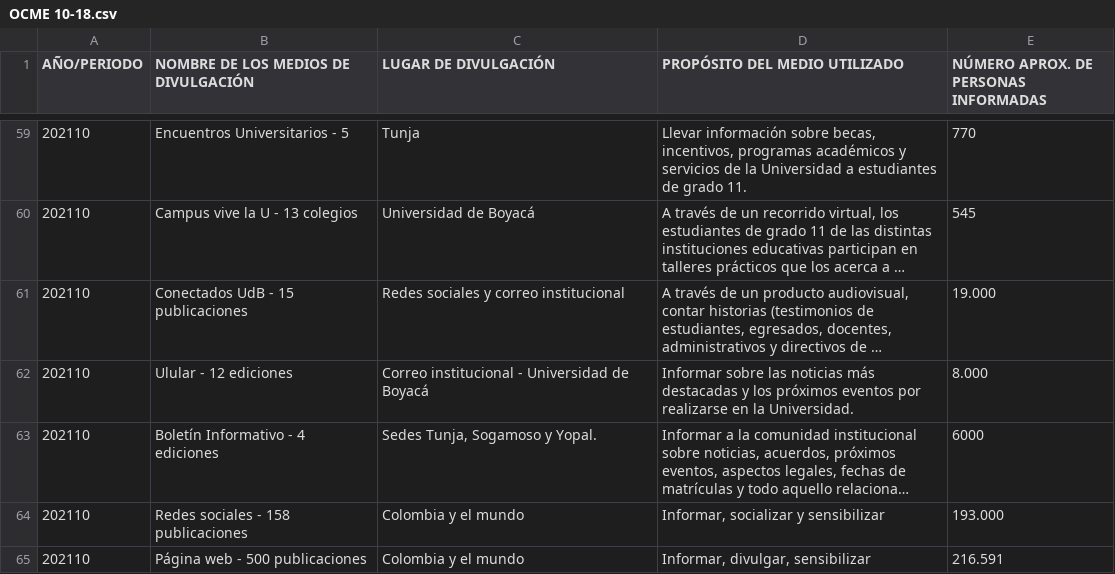
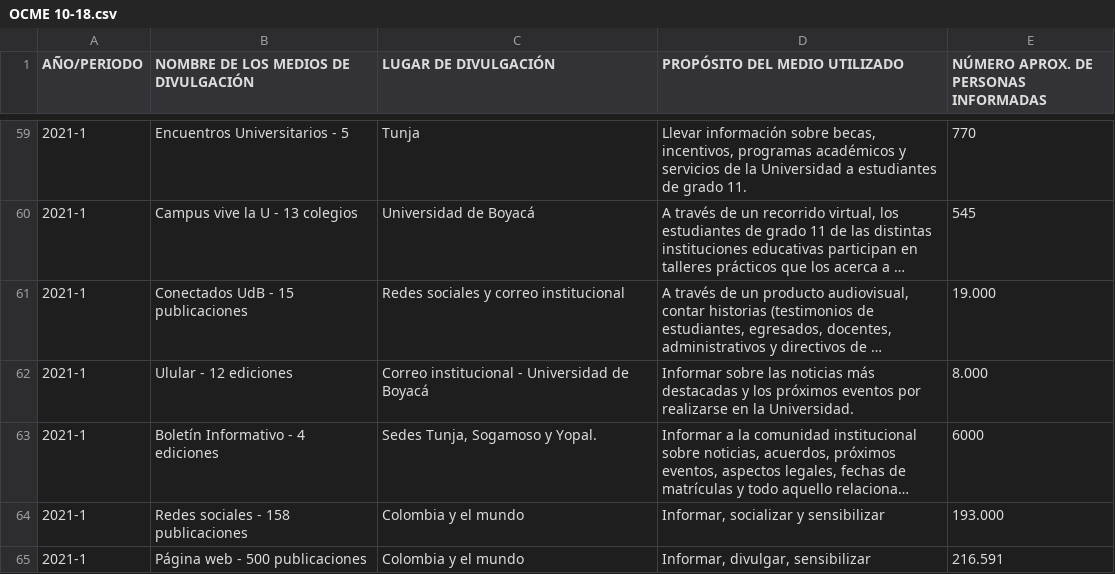
Before and after one commit to jadfost/Analitica-de-datos-Py, a CSV file: Datos/OCME/OCME 10-18.csv, drawn as a sheet; only a part is shown, gaps mark what is left out; long unchanged cells end in …; the diff covers the shown part only; the diff names each change by its address in the sheet, - before the commit and + after, or states it on an @@ line.

```diff
--- a/Datos/OCME/OCME 10-18.csv
+++ b/Datos/OCME/OCME 10-18.csv
-A59:A65 (AÑO/PERIODO): 202110
+A59:A65 (AÑO/PERIODO): 2021-1
```
Also changed, not shown: 27 edited cells elsewhere in this file, 4 other files.
